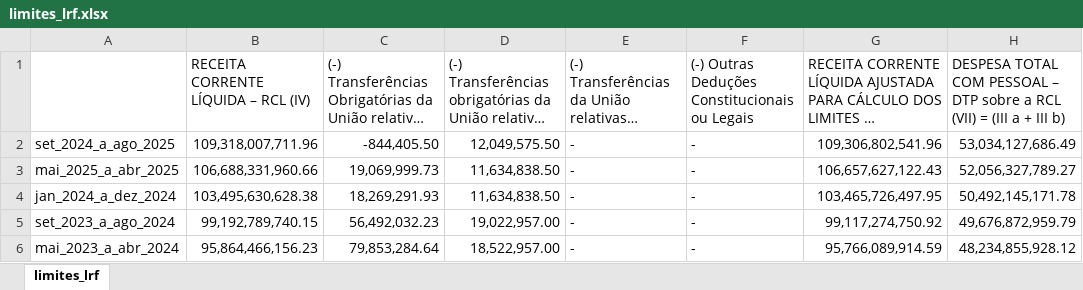
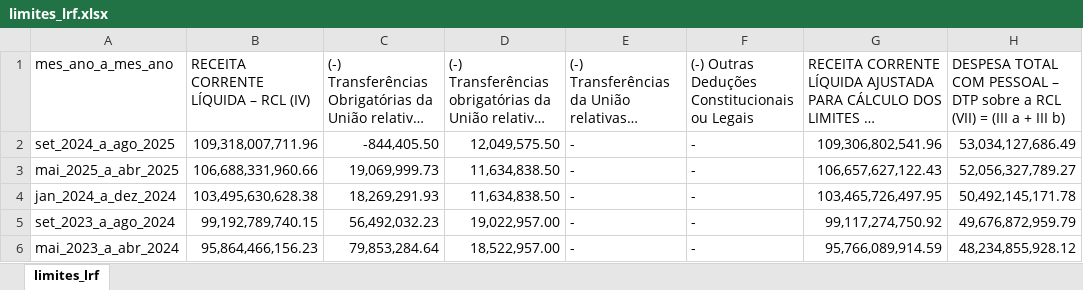
Before and after one commit to transparencia-mg/despesa-pessoal-mg, an Excel workbook: upload/limites_lrf.xlsx, sheet limites_lrf, drawn as a sheet; only a part is shown; long unchanged cells end in …; values as stored, in another font and other column widths than the file's, no borders; the diff names each change by its address in the sheet, - before the commit and + after, or states it on an @@ line.

Commit message:
Add files via upload

```diff
--- a/upload/limites_lrf.xlsx (sheet limites_lrf)
+++ b/upload/limites_lrf.xlsx (sheet limites_lrf)
-A1: (empty)
+A1: mes_ano_a_mes_ano
```
